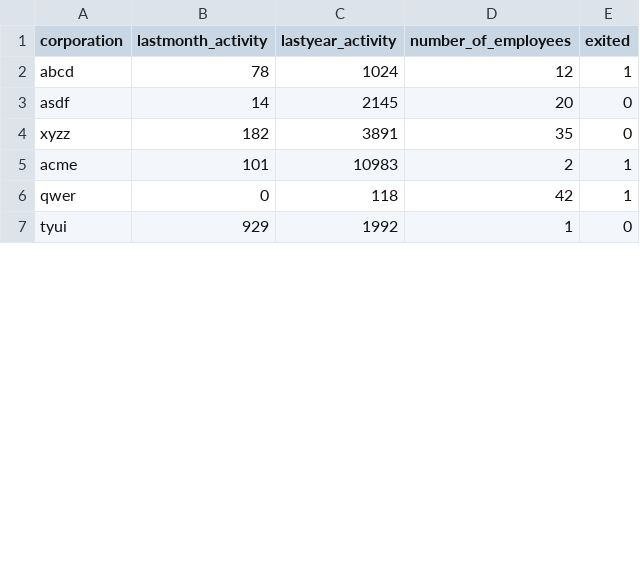
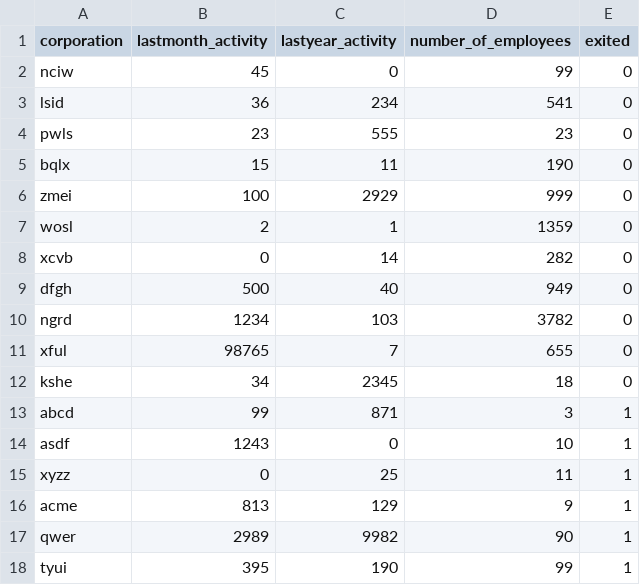
Before and after one commit to haianhtran9162/A-Dynamic-Risk-Assessment-System, a CSV file: data/ingesteddata/finaldata.csv, drawn as a sheet; only a part is shown; the diff covers the shown part only.

```diff
--- a/data/ingesteddata/finaldata.csv
+++ b/data/ingesteddata/finaldata.csv
@@ -1,7 +1,18 @@
 corporation,lastmonth_activity,lastyear_activity,number_of_employees,exited
-abcd,78,1024,12,1
-asdf,14,2145,20,0
-xyzz,182,3891,35,0
-acme,101,10983,2,1
-qwer,0,118,42,1
-tyui,929,1992,1,0
+nciw,45,0,99,0
+lsid,36,234,541,0
+pwls,23,555,23,0
+bqlx,15,11,190,0
+zmei,100,2929,999,0
+wosl,2,1,1359,0
+xcvb,0,14,282,0
+dfgh,500,40,949,0
+ngrd,1234,103,3782,0
+xful,98765,7,655,0
+kshe,34,2345,18,0
+abcd,99,871,3,1
+asdf,1243,0,10,1
+xyzz,0,25,11,1
+acme,813,129,9,1
+qwer,2989,9982,90,1
+tyui,395,190,99,1
```
Also changed, not shown: 11 removed rows and 30 edited cells elsewhere in this file, data/sourcedata/dataset3.csv, data/sourcedata/dataset4.csv, 10 other files.
